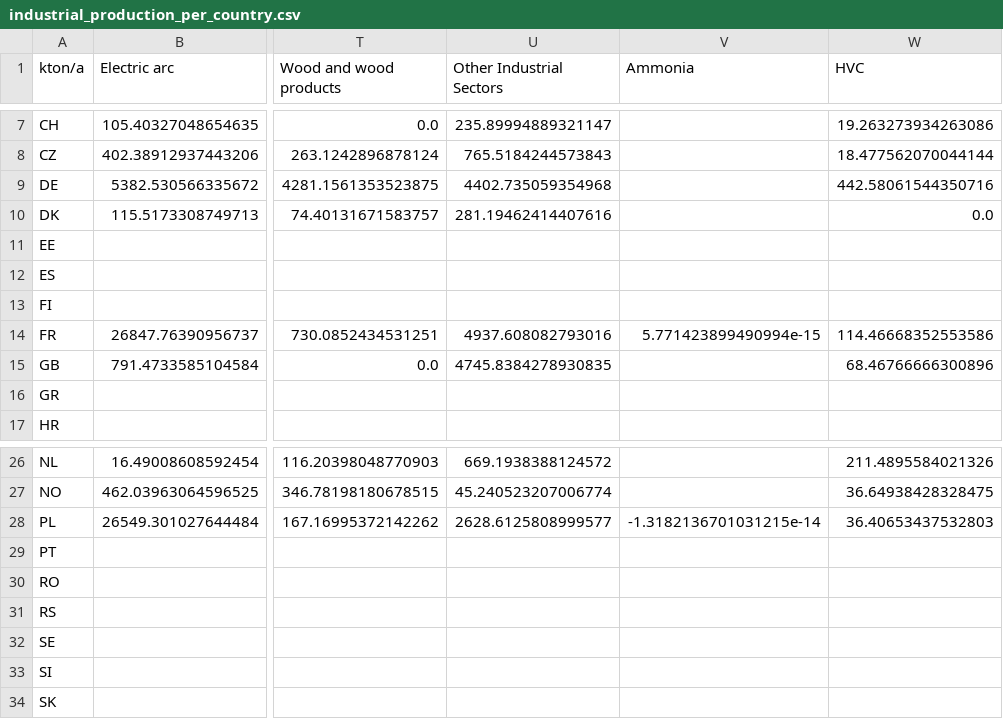
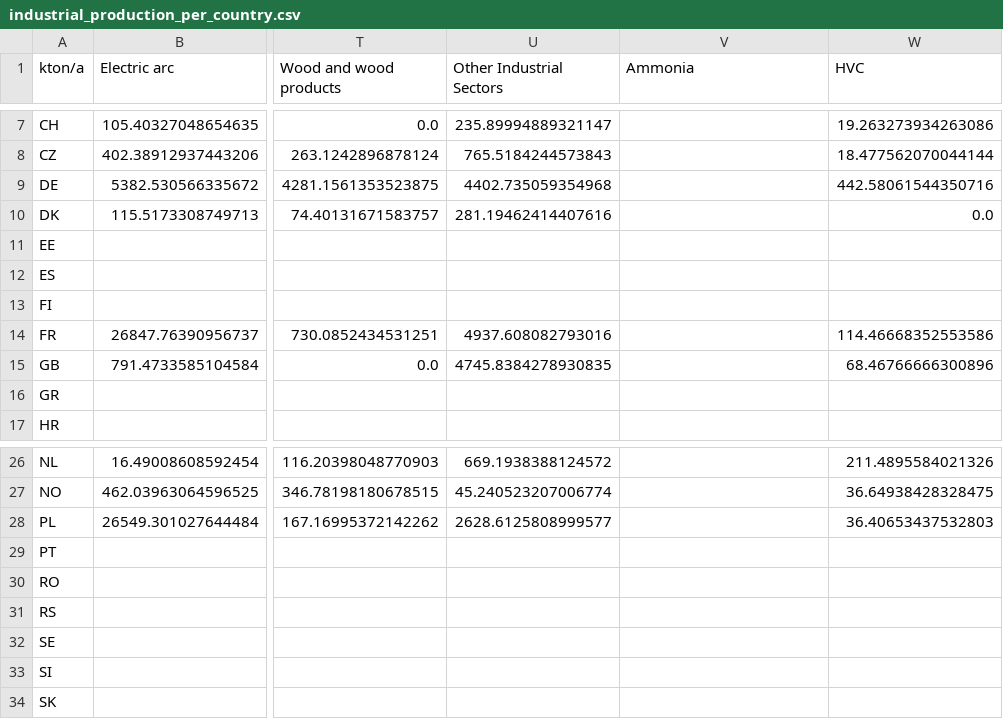
Before and after one commit to klingAle/pypsa-eur, a CSV file: scenario_data/industrial_production_per_country.csv, drawn as a sheet; only a part is shown, gaps mark what is left out; the diff names each change by its address in the sheet, - before the commit and + after, or states it on an @@ line.

Commit message:
changed ammonia production of FR and PL to 0

```diff
--- a/scenario_data/industrial_production_per_country.csv
+++ b/scenario_data/industrial_production_per_country.csv
-V14 (Ammonia): 5.771423899490994e-15
+V14 (Ammonia): (empty)
-V28 (Ammonia): -1.3182136701031215e-14
+V28 (Ammonia): (empty)
```
